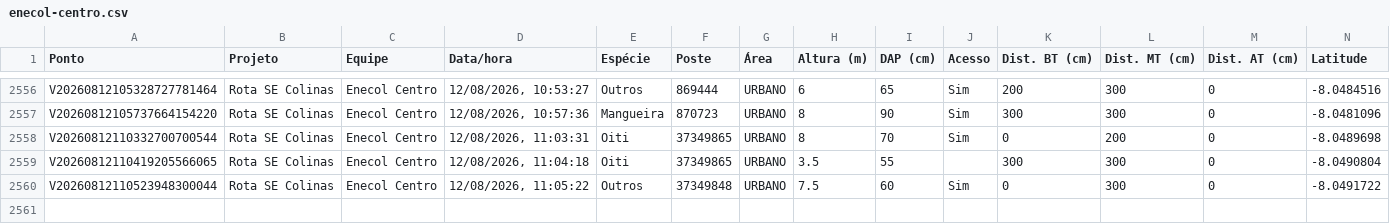
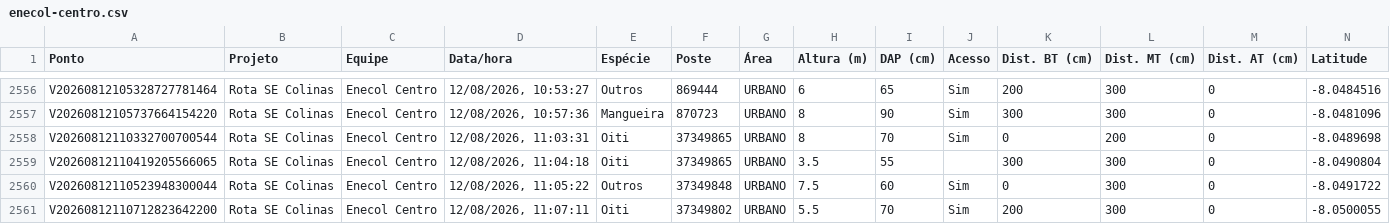
Before and after one commit to LGRSV/vera-vegetacao, a CSV file: exportacoes/enecol-centro.csv, drawn as a sheet; only a part is shown, gaps mark what is left out; rows hold the shown columns only; the diff names each change by its address in the sheet, - before the commit and + after, or states it on an @@ line.

```diff
--- a/exportacoes/enecol-centro.csv
+++ b/exportacoes/enecol-centro.csv
+row 2561: V20260812110712823642200 | Rota SE Colinas | Enecol Centro | 12/08/2026, 11:07:11 | Oiti | 37349802 | URBANO | 5.5 | 70 | Sim | 200 | 300 | 0 | -8.0500055
```
Also changed, not shown: exportacoes/projetos/rota-se-colinas/pontos.csv, 1 other file.
